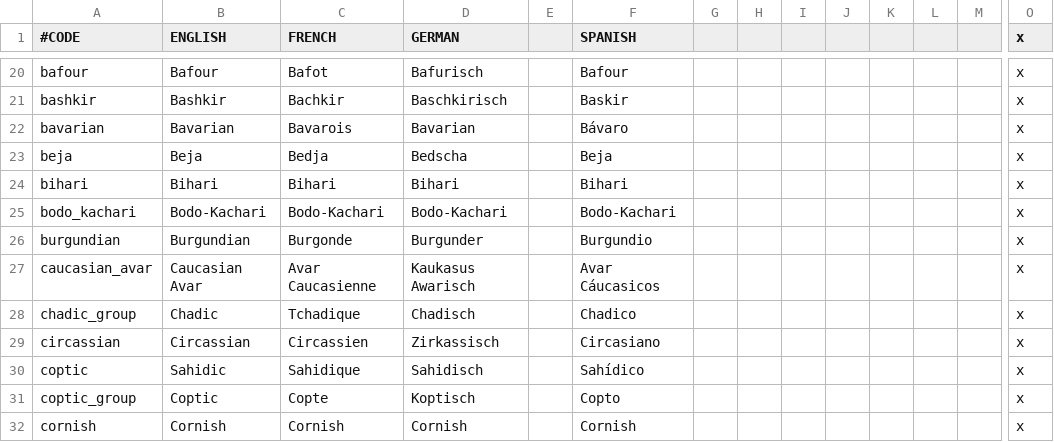
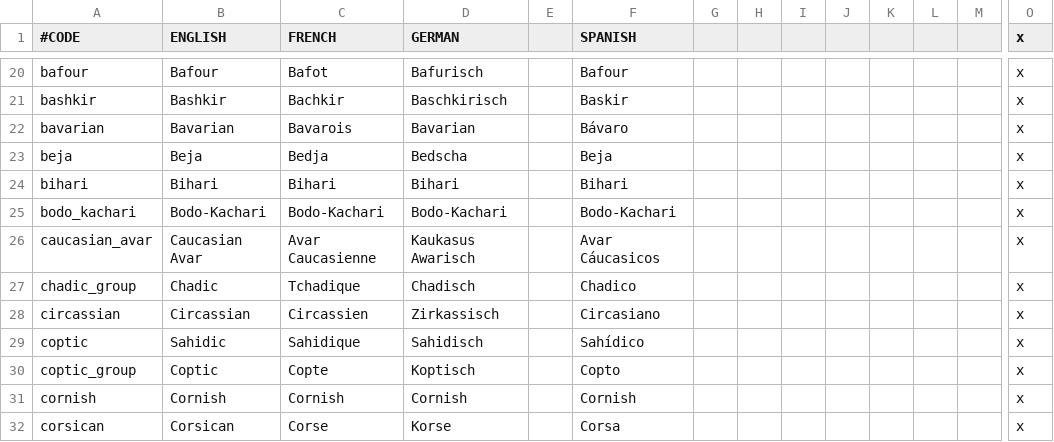
Before and after one commit to ck2plus/CK2Plus_Rewrite, a CSV file: CK2Plus_expanded/localisation/000_CK2Plus_expanded_cultures.csv, drawn as a sheet; only a part is shown, gaps mark what is left out; the shorter side is filled out with more unchanged rows; rows hold the shown columns only; the diff names each change by its address in the sheet, - before the commit and + after, or states it on an @@ line.

Commit message:
Burgundian removed

```diff
--- a/CK2Plus_expanded/localisation/000_CK2Plus_expanded_cultures.csv
+++ b/CK2Plus_expanded/localisation/000_CK2Plus_expanded_cultures.csv
-row 26: burgundian | Burgundian | Burgonde | Burgunder |  | Burgundio |  |  |  |  |  |  |  | x
```
Also changed, not shown: 2 other files.
